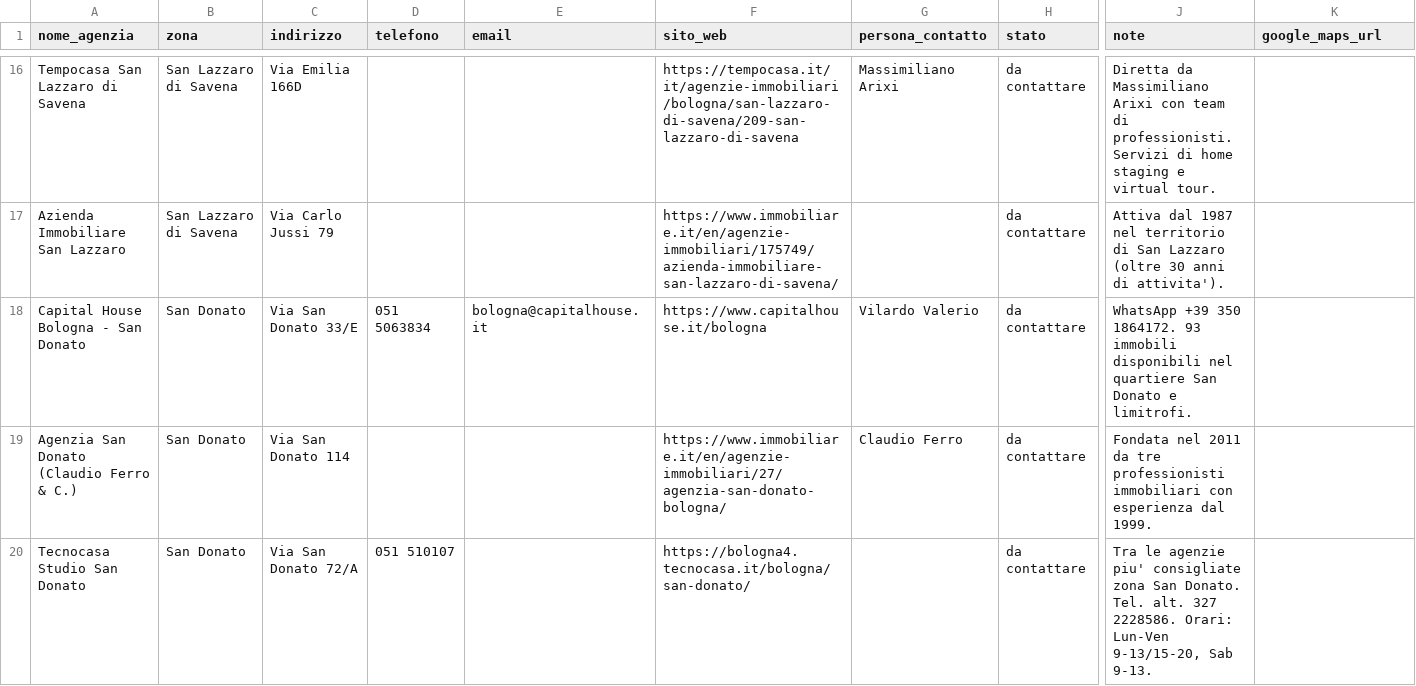
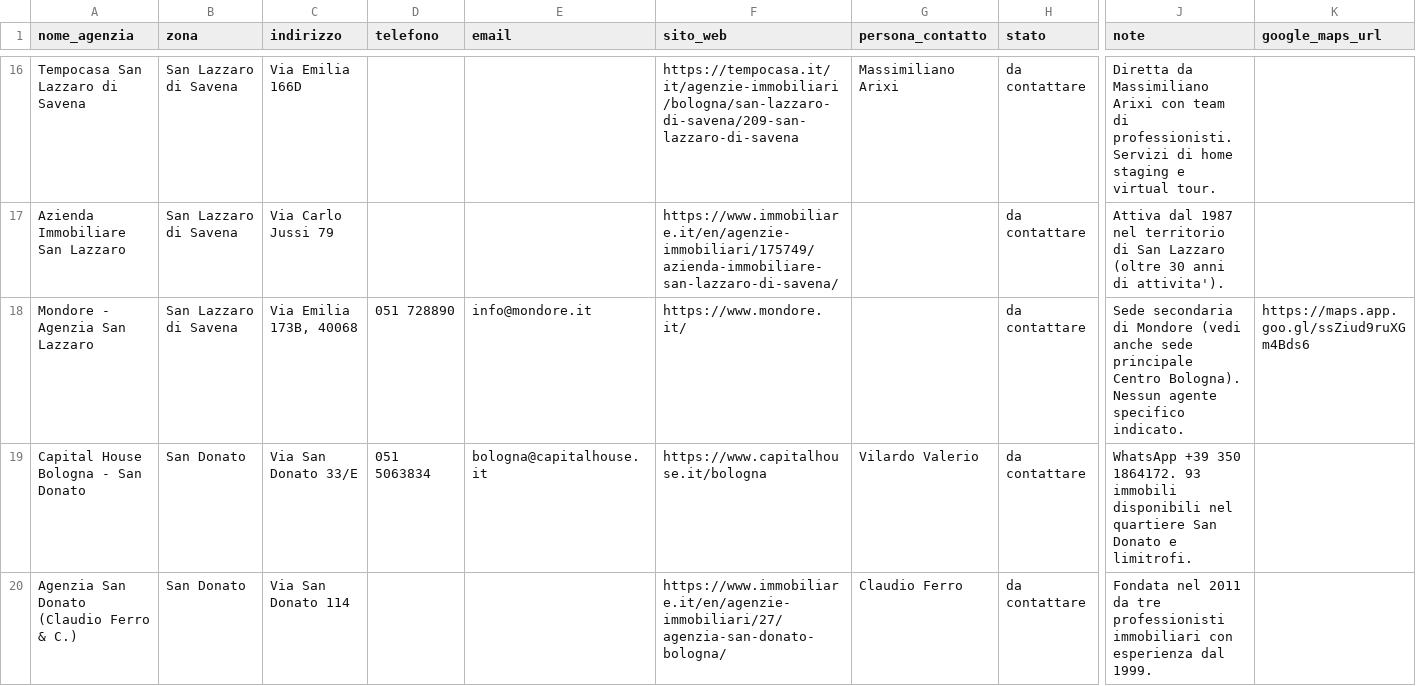
Before and after one commit to darioschioppi/casa-bologna, a CSV file: agenzie.csv, drawn as a sheet; only a part is shown, gaps mark what is left out; the shorter side is filled out with more unchanged rows; rows hold the shown columns only; the diff names each change by its address in the sheet, - before the commit and + after, or states it on an @@ line.

Commit message:
Aggiunge sede Mondore San Lazzaro come agenzia distinta con link Maps verificato

```diff
--- a/agenzie.csv
+++ b/agenzie.csv
+row 18: Mondore - Agenzia San Lazzaro | San Lazzaro di Savena | Via Emilia 173B, 40068 | 051 728890 | info@mondore.it | https://www.mondore.it/ |  | da contattare | Sede secondaria di Mondore (vedi anche sede principale Centro Bologna). Nessun agente specifico indicato. | https://maps.app.goo.gl/ssZiud9ruXGm4Bds6
```
